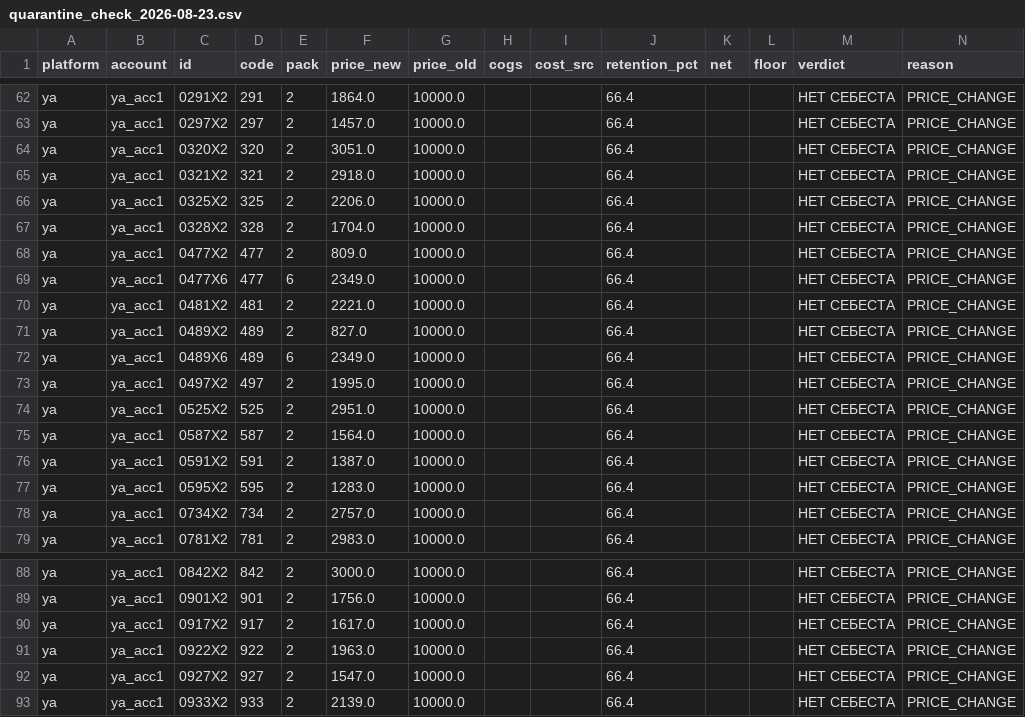
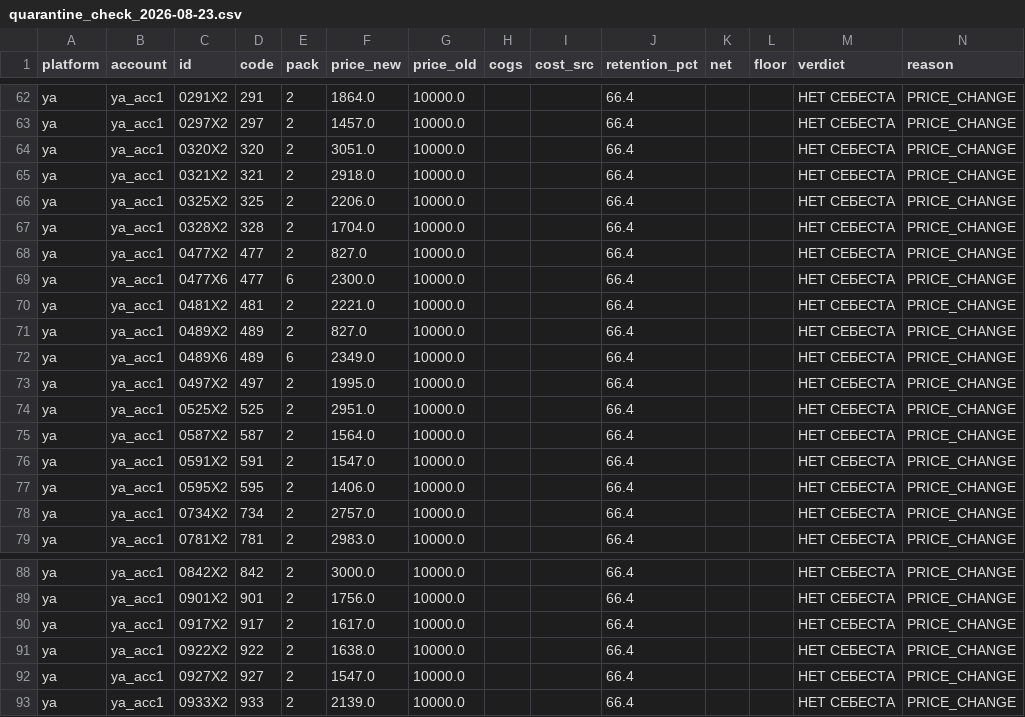
Before and after one commit to sergkidman-ai/mp-analytics, a CSV file: docs/reports/quarantine_check_2026-08-23.csv, drawn as a sheet; only a part is shown, gaps mark what is left out.

```diff
--- a/docs/reports/quarantine_check_2026-08-23.csv
+++ b/docs/reports/quarantine_check_2026-08-23.csv
@@ -67,4 +67,4 @@ ya,ya_acc1,0325X2,325,2,2206.0,10000.0,,,66.4,,,НЕТ СЕБЕСТА,PRICE_CHAN
 ya,ya_acc1,0328X2,328,2,1704.0,10000.0,,,66.4,,,НЕТ СЕБЕСТА,PRICE_CHANGE
-ya,ya_acc1,0477X2,477,2,809.0,10000.0,,,66.4,,,НЕТ СЕБЕСТА,PRICE_CHANGE
-ya,ya_acc1,0477X6,477,6,2349.0,10000.0,,,66.4,,,НЕТ СЕБЕСТА,PRICE_CHANGE
+ya,ya_acc1,0477X2,477,2,827.0,10000.0,,,66.4,,,НЕТ СЕБЕСТА,PRICE_CHANGE
+ya,ya_acc1,0477X6,477,6,2300.0,10000.0,,,66.4,,,НЕТ СЕБЕСТА,PRICE_CHANGE
 ya,ya_acc1,0481X2,481,2,2221.0,10000.0,,,66.4,,,НЕТ СЕБЕСТА,PRICE_CHANGE
@@ -75,4 +75,4 @@ ya,ya_acc1,0525X2,525,2,2951.0,10000.0,,,66.4,,,НЕТ СЕБЕСТА,PRICE_CHAN
 ya,ya_acc1,0587X2,587,2,1564.0,10000.0,,,66.4,,,НЕТ СЕБЕСТА,PRICE_CHANGE
-ya,ya_acc1,0591X2,591,2,1387.0,10000.0,,,66.4,,,НЕТ СЕБЕСТА,PRICE_CHANGE
-ya,ya_acc1,0595X2,595,2,1283.0,10000.0,,,66.4,,,НЕТ СЕБЕСТА,PRICE_CHANGE
+ya,ya_acc1,0591X2,591,2,1547.0,10000.0,,,66.4,,,НЕТ СЕБЕСТА,PRICE_CHANGE
+ya,ya_acc1,0595X2,595,2,1406.0,10000.0,,,66.4,,,НЕТ СЕБЕСТА,PRICE_CHANGE
 ya,ya_acc1,0734X2,734,2,2757.0,10000.0,,,66.4,,,НЕТ СЕБЕСТА,PRICE_CHANGE
@@ -90,3 +90,3 @@ ya,ya_acc1,0901X2,901,2,1756.0,10000.0,,,66.4,,,НЕТ СЕБЕСТА,PRICE_CHAN
 ya,ya_acc1,0917X2,917,2,1617.0,10000.0,,,66.4,,,НЕТ СЕБЕСТА,PRICE_CHANGE
-ya,ya_acc1,0922X2,922,2,1963.0,10000.0,,,66.4,,,НЕТ СЕБЕСТА,PRICE_CHANGE
+ya,ya_acc1,0922X2,922,2,1638.0,10000.0,,,66.4,,,НЕТ СЕБЕСТА,PRICE_CHANGE
 ya,ya_acc1,0927X2,927,2,1547.0,10000.0,,,66.4,,,НЕТ СЕБЕСТА,PRICE_CHANGE
```
Also changed, not shown: docs/reports/quarantine_targets.csv, 2 other files.
